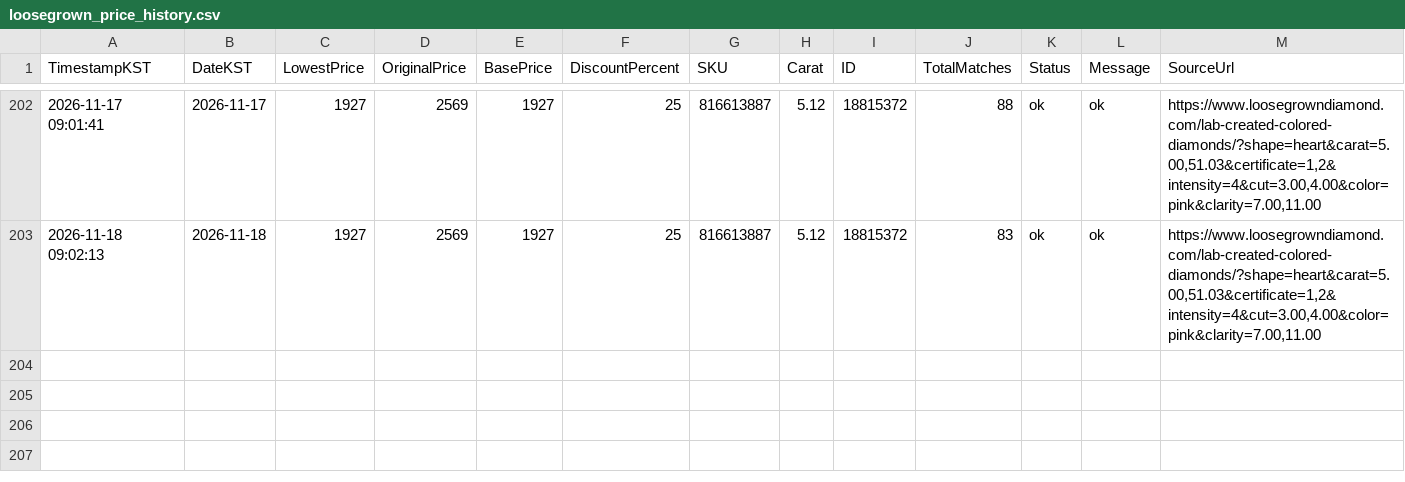
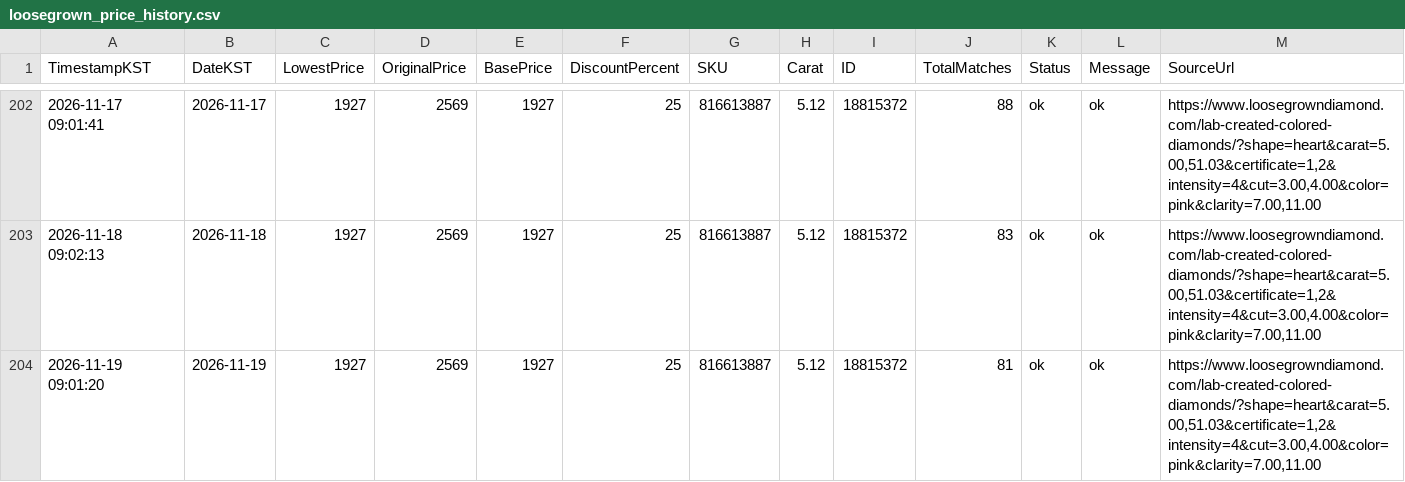
Before and after one commit to Ikboong/LooseGrownDiamondPriceTrackerCpp, a CSV file: data/loosegrown_price_history.csv, drawn as a sheet; only a part is shown, gaps mark what is left out; the diff names each change by its address in the sheet, - before the commit and + after, or states it on an @@ line.

```diff
--- a/data/loosegrown_price_history.csv
+++ b/data/loosegrown_price_history.csv
+row 204: 2026-11-19 09:01:20 | 2026-11-19 | 1927 | 2569 | 1927 | 25 | 816613887 | 5.12 | 18815372 | 81 | ok | ok | https://www.loosegrowndiamond.com/lab-created-colored-diamonds/?shape=heart&carat=5.00,51.03&certificate=1,2&intensity=4&cut=3.00,4.00&color=pink&clarity=7.00,11.00
```
Also changed, not shown: data/site_price_history.csv, 2 other files.
